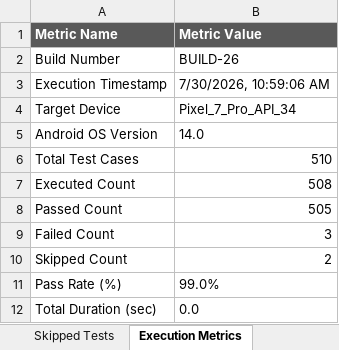
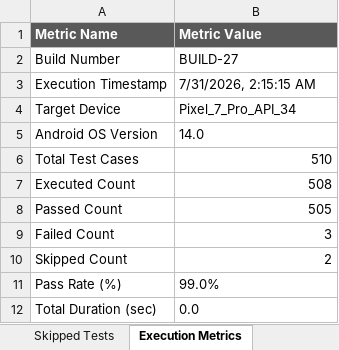
Before and after one commit to naveengoud-max/Arogya-AI, an Excel workbook: reports/latest/Excel/Automation_Test_Report.xlsx, sheet Execution Metrics, drawn as a sheet; values as stored, in another font and other column widths than the file's, no borders; the diff names each change by its address in the sheet, - before the commit and + after, or states it on an @@ line.

```diff
--- a/reports/latest/Excel/Automation_Test_Report.xlsx (sheet Execution Metrics)
+++ b/reports/latest/Excel/Automation_Test_Report.xlsx (sheet Execution Metrics)
-B2 (Metric Value): BUILD-26
+B2 (Metric Value): BUILD-27
-B3 (Metric Value): 7/30/2026, 10:59:06 AM
+B3 (Metric Value): 7/31/2026, 2:15:15 AM
```
Also changed, not shown: sheet Executed Test Cases, sheet Passed Tests, sheet Skipped Tests, reports/latest/Excel/Execution_Summary.xlsx, reports/latest/Excel/Failed_Test_Cases.xlsx, 6 other files.
